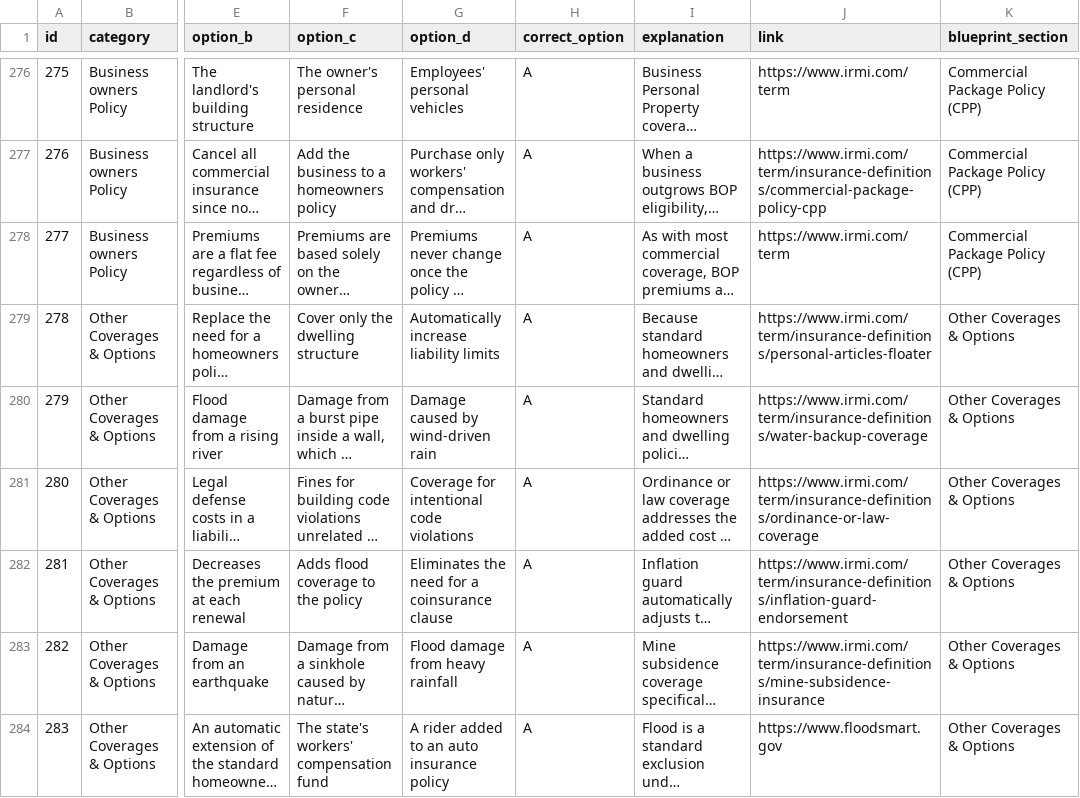
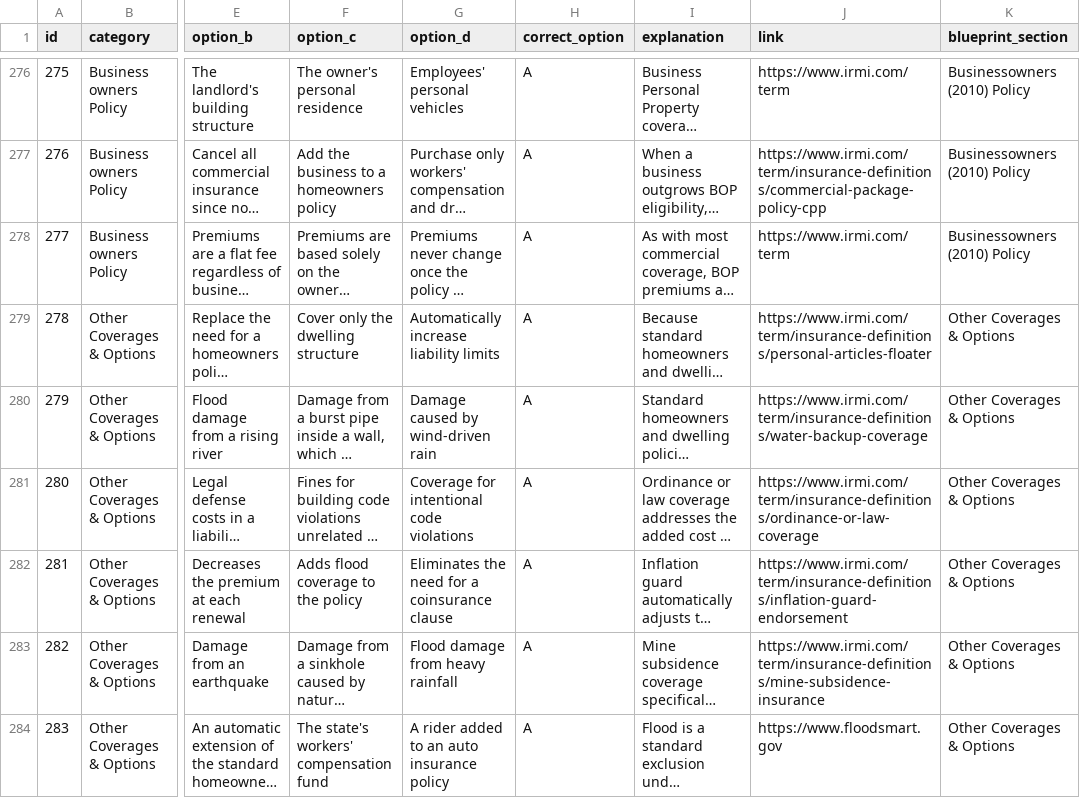
Before and after one commit to greenowlcyber-svg/nypandcpractice, a CSV file: questions.csv, drawn as a sheet; only a part is shown, gaps mark what is left out; long unchanged cells end in …; the diff covers the shown part only; the diff names each change by its address in the sheet, - before the commit and + after, or states it on an @@ line.

```diff
--- a/questions.csv
+++ b/questions.csv
-K276:K278 (blueprint_section): Commercial Package Policy (CPP)
+K276:K278 (blueprint_section): Businessowners (2010) Policy
```
Also changed, not shown: 27 edited cells elsewhere in this file.
